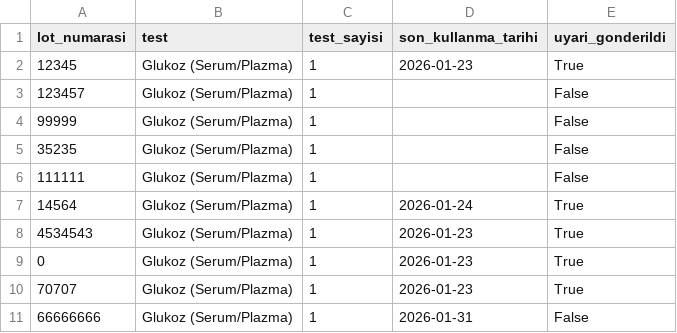
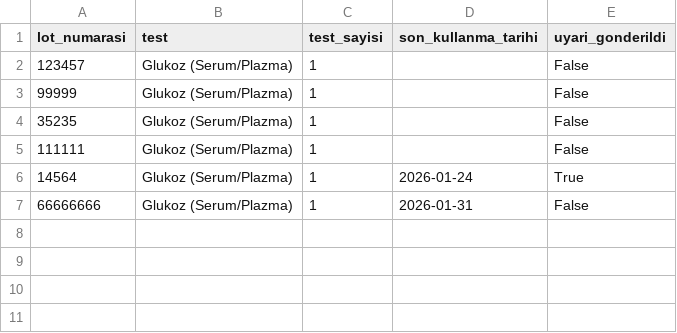
Before and after one commit to tako007/stok, a CSV file: data/database.csv, drawn as a sheet; the diff names each change by its address in the sheet, - before the commit and + after, or states it on an @@ line.

Commit message:
Otomatik SKT/Uyari guncellemesi

```diff
--- a/data/database.csv
+++ b/data/database.csv
-row 2: 12345 | Glukoz (Serum/Plazma) | 1 | 2026-01-23 | True
-row 8: 4534543 | Glukoz (Serum/Plazma) | 1 | 2026-01-23 | True
-row 9: 0 | Glukoz (Serum/Plazma) | 1 | 2026-01-23 | True
-row 10: 70707 | Glukoz (Serum/Plazma) | 1 | 2026-01-23 | True
```
